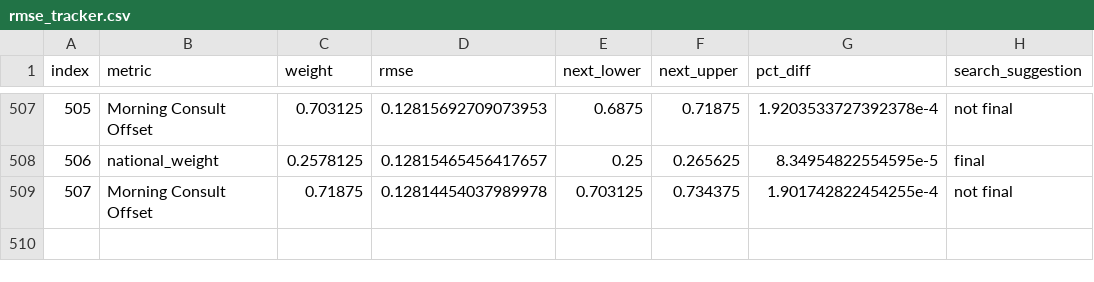
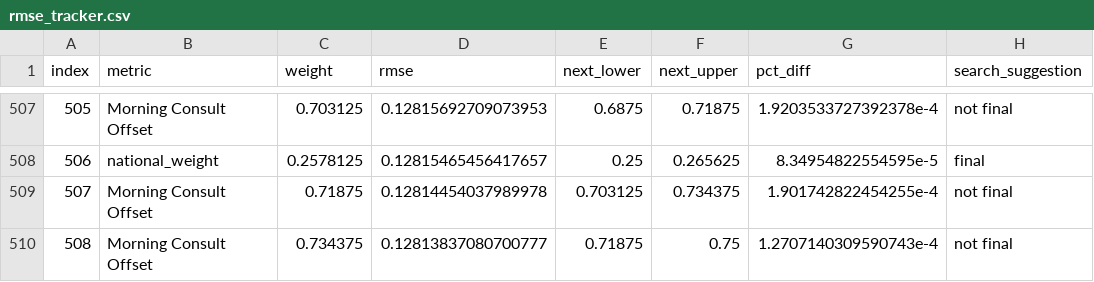
Before and after one commit to markjrieke/2022-midterm-forecasts, a CSV file: data/models/midterm_model/rmse_tracker.csv, drawn as a sheet; only a part is shown, gaps mark what is left out; the diff names each change by its address in the sheet, - before the commit and + after, or states it on an @@ line.

```diff
--- a/data/models/midterm_model/rmse_tracker.csv
+++ b/data/models/midterm_model/rmse_tracker.csv
+row 510: 508 | Morning Consult Offset | 0.734375 | 0.12813837080700777 | 0.71875 | 0.75 | 1.2707140309590743e-4 | not final
```
Also changed, not shown: data/models/midterm_model/variable_weights.csv, 1 other file.
